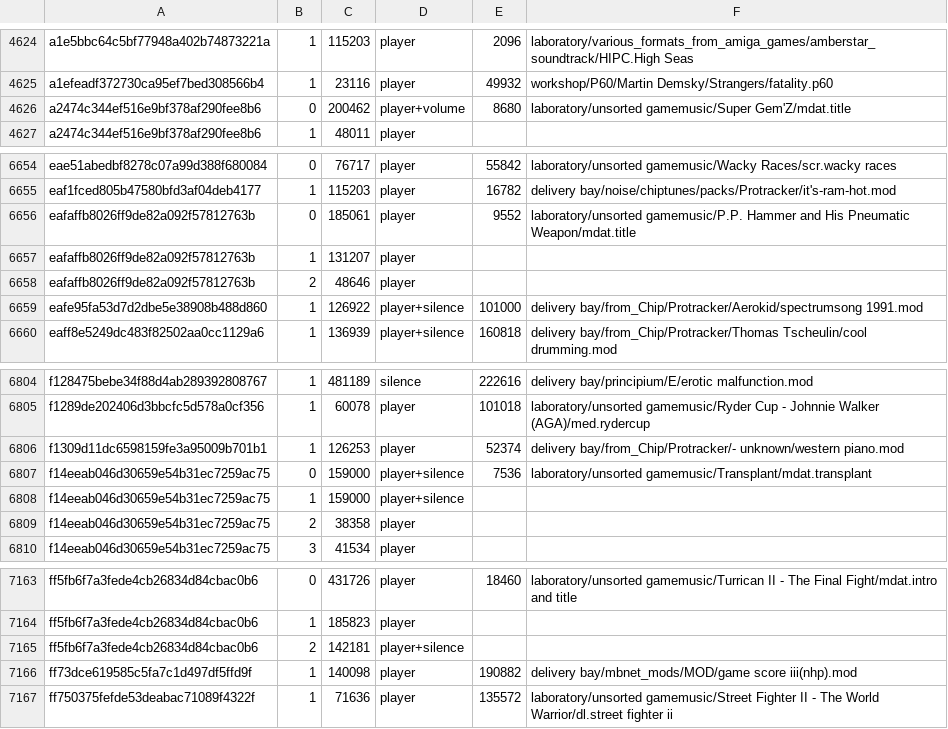
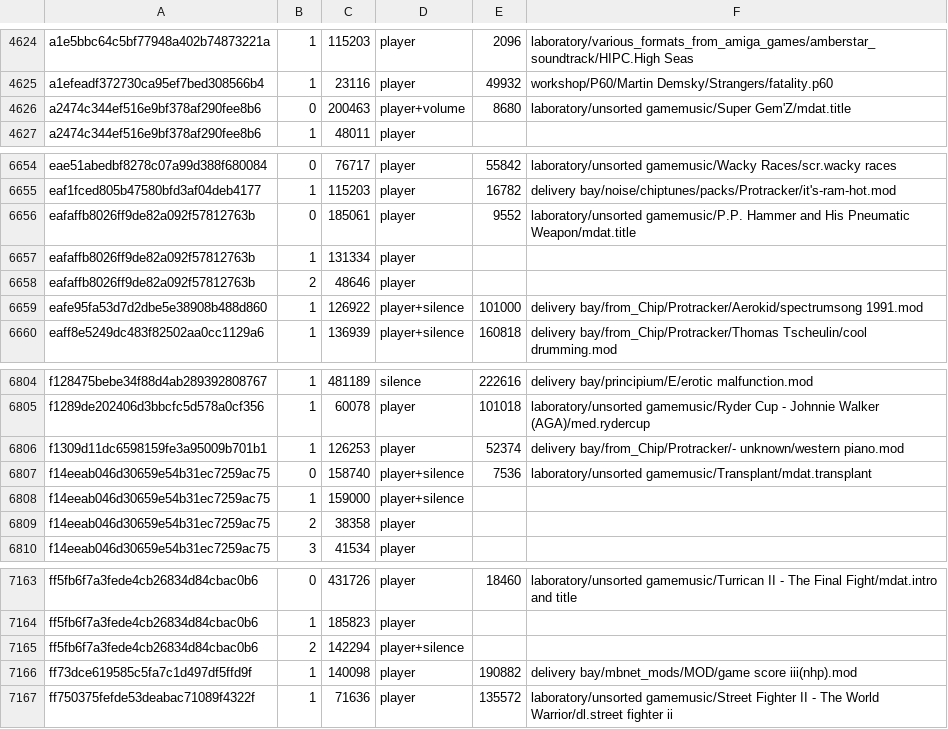
Before and after one commit to mvtiaine/audacious-uade, a TSV file: conf/songdb/modland_incoming.tsv, drawn as a sheet; only a part is shown, gaps mark what is left out; the diff covers the shown part only.

```diff
--- a/conf/songdb/modland_incoming.tsv
+++ b/conf/songdb/modland_incoming.tsv
@@ -4625,3 +4625,3 @@ a1e5bbc64c5bf77948a402b74873221a	1	115203	player	2096	laboratory/various_formats
 a1efeadf372730ca95ef7bed308566b4	1	23116	player	49932	workshop/P60/Martin Demsky/Strangers/fatality.p60
-a2474c344ef516e9bf378af290fee8b6	0	200462	player+volume	8680	laboratory/unsorted gamemusic/Super Gem'Z/mdat.title
+a2474c344ef516e9bf378af290fee8b6	0	200463	player+volume	8680	laboratory/unsorted gamemusic/Super Gem'Z/mdat.title
 a2474c344ef516e9bf378af290fee8b6	1	48011	player
@@ -6656,3 +6656,3 @@ eaf1fced805b47580bfd3af04deb4177	1	115203	player	16782	delivery bay/noise/chiptu
 eafaffb8026ff9de82a092f57812763b	0	185061	player	9552	laboratory/unsorted gamemusic/P.P. Hammer and His Pneumatic Weapon/mdat.title
-eafaffb8026ff9de82a092f57812763b	1	131207	player
+eafaffb8026ff9de82a092f57812763b	1	131334	player
 eafaffb8026ff9de82a092f57812763b	2	48646	player
@@ -6806,3 +6806,3 @@ f1289de202406d3bbcfc5d578a0cf356	1	60078	player	101018	laboratory/unsorted gamem
 f1309d11dc6598159fe3a95009b701b1	1	126253	player	52374	delivery bay/from_Chip/Protracker/- unknown/western piano.mod
-f14eeab046d30659e54b31ec7259ac75	0	159000	player+silence	7536	laboratory/unsorted gamemusic/Transplant/mdat.transplant
+f14eeab046d30659e54b31ec7259ac75	0	158740	player+silence	7536	laboratory/unsorted gamemusic/Transplant/mdat.transplant
 f14eeab046d30659e54b31ec7259ac75	1	159000	player+silence
@@ -7164,3 +7164,3 @@ ff5fb6f7a3fede4cb26834d84cbac0b6	0	431726	player	18460	laboratory/unsorted gamem
 ff5fb6f7a3fede4cb26834d84cbac0b6	1	185823	player
-ff5fb6f7a3fede4cb26834d84cbac0b6	2	142181	player+silence
+ff5fb6f7a3fede4cb26834d84cbac0b6	2	142294	player+silence
 ff73dce619585c5fa7c1d497df5ffd9f	1	140098	player	190882	delivery bay/mbnet_mods/MOD/game score iii(nhp).mod
```
Also changed, not shown: 12 edited cells elsewhere in this file, conf/songdb/wantedteam.tsv, conf/songdb/zakalwe.tsv, 3 other files.
